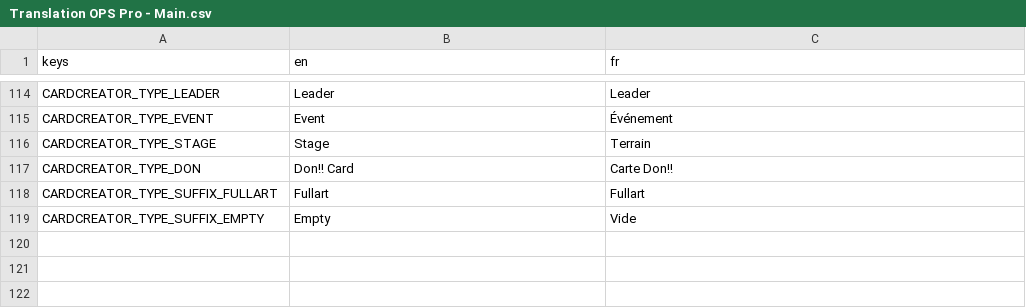
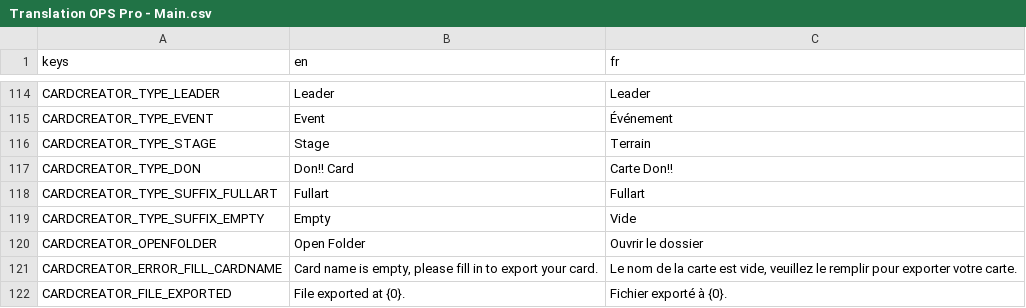
Before and after one commit to Kakumi/OPS-PRO, a CSV file: app/translations/Translation OPS Pro - Main.csv, drawn as a sheet; only a part is shown, gaps mark what is left out.

```diff
--- a/app/translations/Translation OPS Pro - Main.csv
+++ b/app/translations/Translation OPS Pro - Main.csv
@@ -125 +125,4 @@ CARDCREATOR_TYPE_SUFFIX_FULLART,Fullart,Fullart
 CARDCREATOR_TYPE_SUFFIX_EMPTY,Empty,Vide
+CARDCREATOR_OPENFOLDER,Open Folder,Ouvrir le dossier
+CARDCREATOR_ERROR_FILL_CARDNAME,"Card name is empty, please fill in to export your card.","Le nom de la carte est vide, veuillez le remplir pour exporter votre carte."
+CARDCREATOR_FILE_EXPORTED,File exported at {0}.,Fichier exporté à {0}.
```
Also changed, not shown: 11 other files.
